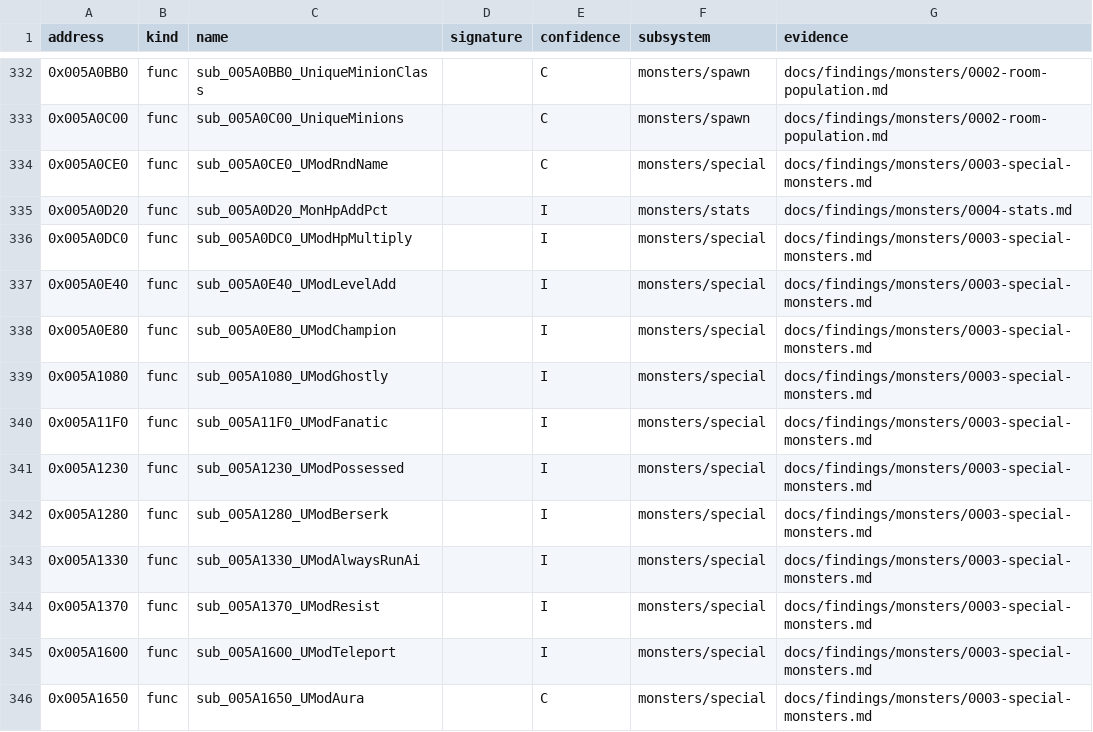
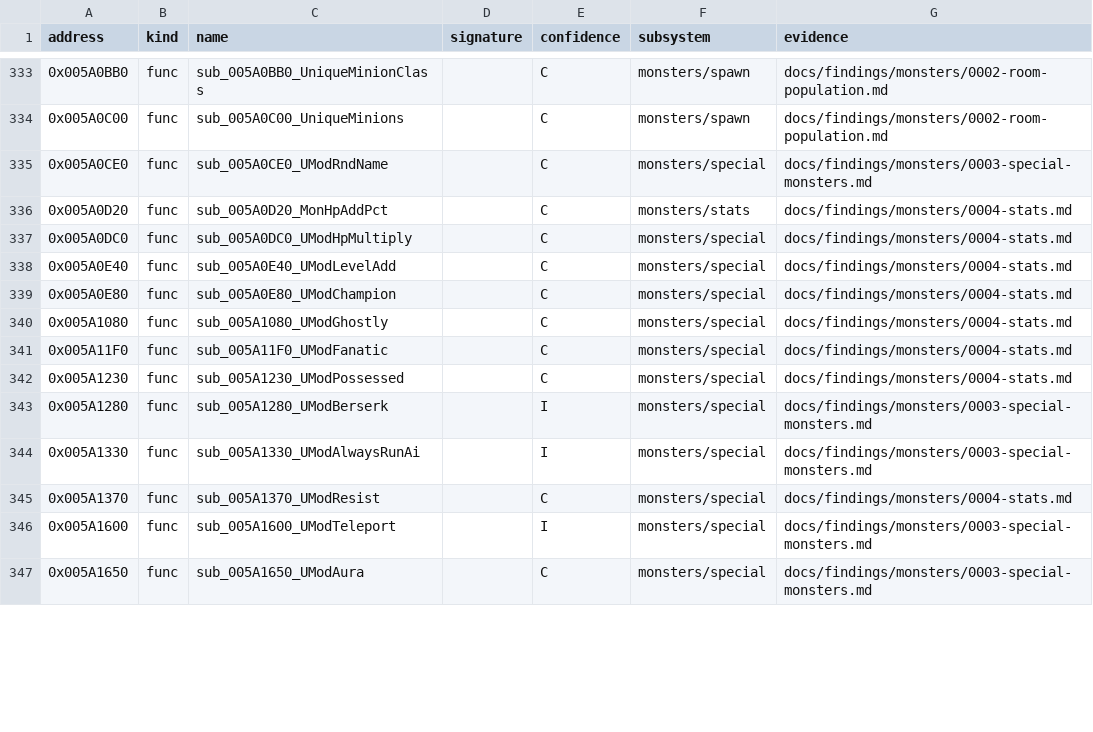
Before and after one commit to IgorKonovalov/diablo-2-recompilation, a CSV file: re/symbols.csv, drawn as a sheet; only a part is shown, gaps mark what is left out; the diff covers the shown part only.

Commit message:
docs(findings): plan 0025 Phase 2, run:2026-10-15-mon-stats reproduces 4571 creations; monsters/stats claims to C

```diff
--- a/re/symbols.csv
+++ b/re/symbols.csv
@@ -334,12 +335,12 @@ address,kind,name,signature,confidence,subsystem,evidence
 0x005A0CE0,func,sub_005A0CE0_UModRndName,,C,monsters/special,docs/findings/monsters/0003-special-monsters.md
-0x005A0D20,func,sub_005A0D20_MonHpAddPct,,I,monsters/stats,docs/findings/monsters/0004-stats.md
-0x005A0DC0,func,sub_005A0DC0_UModHpMultiply,,I,monsters/special,docs/findings/monsters/0003-special-monsters.md
-0x005A0E40,func,sub_005A0E40_UModLevelAdd,,I,monsters/special,docs/findings/monsters/0003-special-monsters.md
-0x005A0E80,func,sub_005A0E80_UModChampion,,I,monsters/special,docs/findings/monsters/0003-special-monsters.md
-0x005A1080,func,sub_005A1080_UModGhostly,,I,monsters/special,docs/findings/monsters/0003-special-monsters.md
-0x005A11F0,func,sub_005A11F0_UModFanatic,,I,monsters/special,docs/findings/monsters/0003-special-monsters.md
-0x005A1230,func,sub_005A1230_UModPossessed,,I,monsters/special,docs/findings/monsters/0003-special-monsters.md
+0x005A0D20,func,sub_005A0D20_MonHpAddPct,,C,monsters/stats,docs/findings/monsters/0004-stats.md
+0x005A0DC0,func,sub_005A0DC0_UModHpMultiply,,C,monsters/special,docs/findings/monsters/0004-stats.md
+0x005A0E40,func,sub_005A0E40_UModLevelAdd,,C,monsters/special,docs/findings/monsters/0004-stats.md
+0x005A0E80,func,sub_005A0E80_UModChampion,,C,monsters/special,docs/findings/monsters/0004-stats.md
+0x005A1080,func,sub_005A1080_UModGhostly,,C,monsters/special,docs/findings/monsters/0004-stats.md
+0x005A11F0,func,sub_005A11F0_UModFanatic,,C,monsters/special,docs/findings/monsters/0004-stats.md
+0x005A1230,func,sub_005A1230_UModPossessed,,C,monsters/special,docs/findings/monsters/0004-stats.md
 0x005A1280,func,sub_005A1280_UModBerserk,,I,monsters/special,docs/findings/monsters/0003-special-monsters.md
 0x005A1330,func,sub_005A1330_UModAlwaysRunAi,,I,monsters/special,docs/findings/monsters/0003-special-monsters.md
-0x005A1370,func,sub_005A1370_UModResist,,I,monsters/special,docs/findings/monsters/0003-special-monsters.md
+0x005A1370,func,sub_005A1370_UModResist,,C,monsters/special,docs/findings/monsters/0004-stats.md
 0x005A1600,func,sub_005A1600_UModTeleport,,I,monsters/special,docs/findings/monsters/0003-special-monsters.md
```
Also changed, not shown: 2 added rows and 27 edited cells elsewhere in this file, 4 other files.
